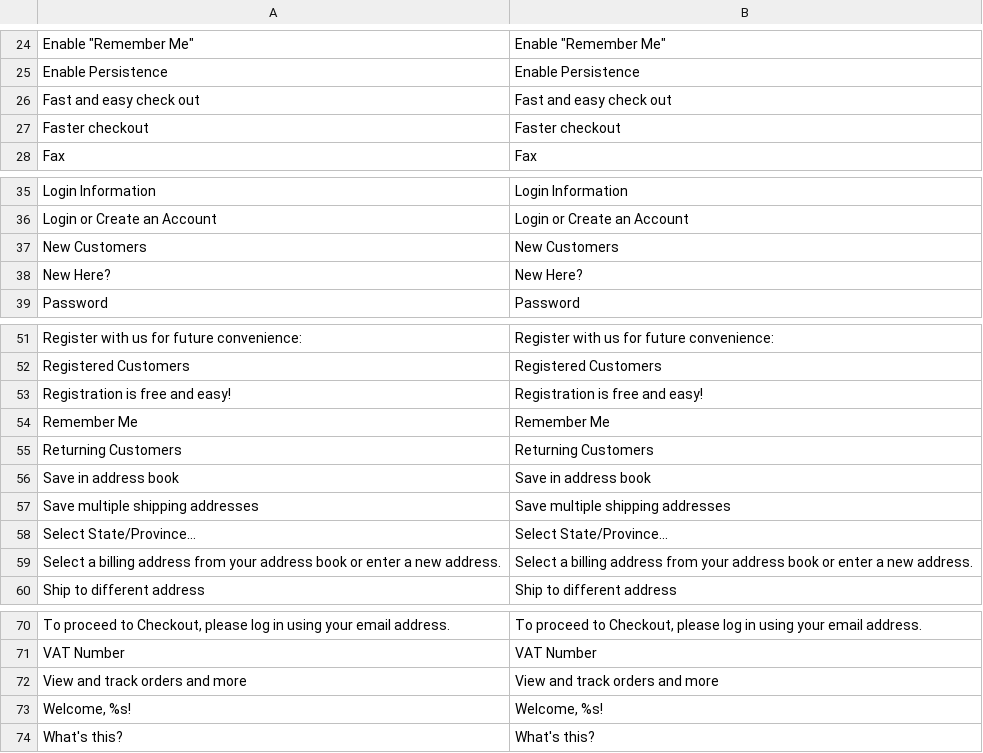
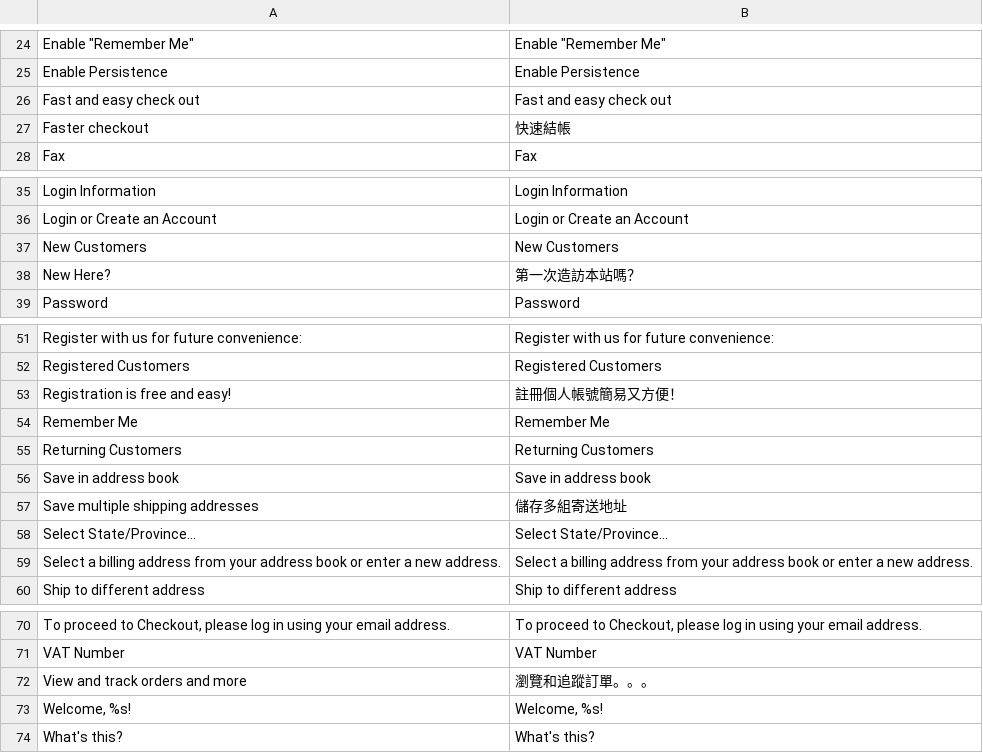
Before and after one commit to gamlinnia/li_magento, a CSV file: app/locale/en_US/Mage_Persistent.csv, drawn as a sheet; only a part is shown, gaps mark what is left out.

```diff
--- a/app/locale/en_US/Mage_Persistent.csv
+++ b/app/locale/en_US/Mage_Persistent.csv
@@ -26,3 +26,3 @@
 "Fast and easy check out","Fast and easy check out"
-"Faster checkout","Faster checkout"
+"Faster checkout","快速結帳"
 "Fax","Fax"
@@ -37,3 +37,3 @@
 "New Customers","New Customers"
-"New Here?","New Here?"
+"New Here?","第一次造訪本站嗎？"
 "Password","Password"
@@ -52,3 +52,3 @@
 "Registered Customers","Registered Customers"
-"Registration is free and easy!","Registration is free and easy!"
+"Registration is free and easy!","註冊個人帳號簡易又方便！"
 "Remember Me","Remember Me"
@@ -56,3 +56,3 @@
 "Save in address book","Save in address book"
-"Save multiple shipping addresses","Save multiple shipping addresses"
+"Save multiple shipping addresses","儲存多組寄送地址"
 "Select State/Province...","Select State/Province..."
@@ -71,3 +71,3 @@
 "VAT Number","VAT Number"
-"View and track orders and more","View and track orders and more"
+"View and track orders and more","瀏覽和追蹤訂單。。。"
 "Welcome, %s!","Welcome, %s!"
```
Also changed, not shown: app/locale/zh_TW/Mage_Customer.csv.
